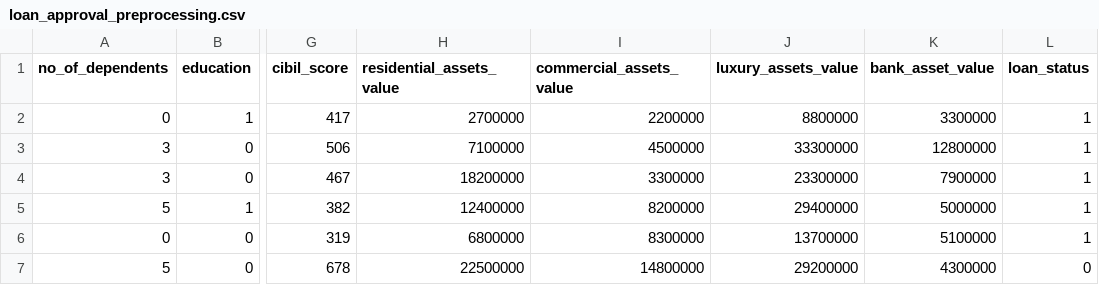
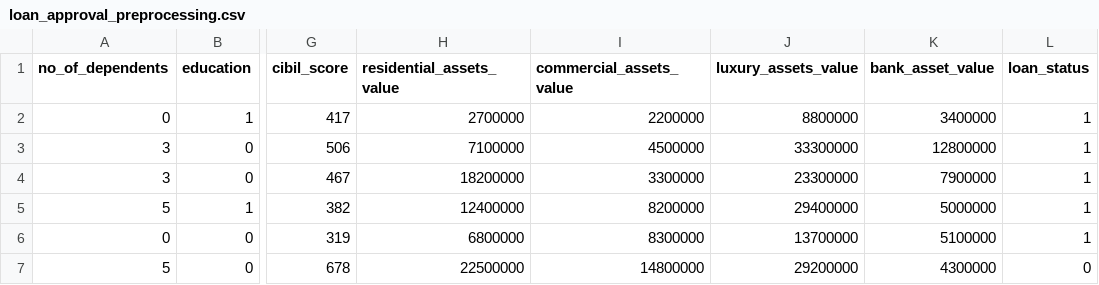
Before and after one commit to fizry-al/Eksperimen_SML_Muhammad-Fizry-Alifta, a CSV file: preprocessing/loan_approval_preprocessing.csv, drawn as a sheet; only a part is shown, gaps mark what is left out; the diff names each change by its address in the sheet, - before the commit and + after, or states it on an @@ line.

```diff
--- a/preprocessing/loan_approval_preprocessing.csv
+++ b/preprocessing/loan_approval_preprocessing.csv
-K2 (bank_asset_value): 3300000
+K2 (bank_asset_value): 3400000
```
